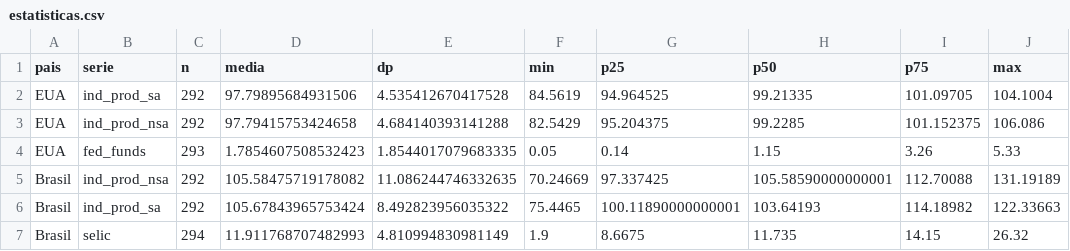
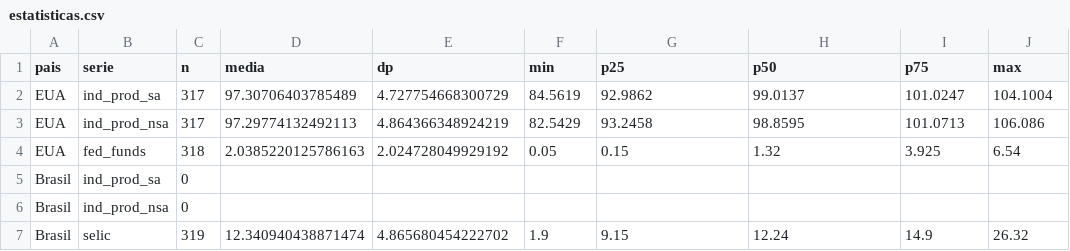
Before and after one commit to RafaelM0204/relatorio-atividade-juros, a CSV file: output_tutorial_3/estatisticas.csv, drawn as a sheet.

```diff
--- a/output_tutorial_3/estatisticas.csv
+++ b/output_tutorial_3/estatisticas.csv
@@ -1,7 +1,7 @@
 pais,serie,n,media,dp,min,p25,p50,p75,max
-EUA,ind_prod_sa,292,97.79895684931506,4.535412670417528,84.5619,94.964525,99.21335,101.09705,104.1004
-EUA,ind_prod_nsa,292,97.79415753424658,4.684140393141288,82.5429,95.204375,99.2285,101.152375,106.086
-EUA,fed_funds,293,1.7854607508532423,1.8544017079683335,0.05,0.14,1.15,3.26,5.33
-Brasil,ind_prod_nsa,292,105.58475719178082,11.086244746332635,70.24669,97.337425,105.58590000000001,112.70088,131.19189
-Brasil,ind_prod_sa,292,105.67843965753424,8.492823956035322,75.4465,100.11890000000001,103.64193,114.18982,122.33663
-Brasil,selic,294,11.911768707482993,4.810994830981149,1.9,8.6675,11.735,14.15,26.32
+EUA,ind_prod_sa,317,97.30706403785489,4.727754668300729,84.5619,92.9862,99.0137,101.0247,104.1004
+EUA,ind_prod_nsa,317,97.29774132492113,4.864366348924219,82.5429,93.2458,98.8595,101.0713,106.086
+EUA,fed_funds,318,2.0385220125786163,2.024728049929192,0.05,0.15,1.32,3.925,6.54
+Brasil,ind_prod_sa,0,,,,,,,
+Brasil,ind_prod_nsa,0,,,,,,,
+Brasil,selic,319,12.340940438871474,4.865680454222702,1.9,9.15,12.24,14.9,26.32
```
Also changed, not shown: output_tutorial_3/brasil.csv, output_tutorial_3/comparacao_sa_nsa_resumo.csv, 6 other files.
